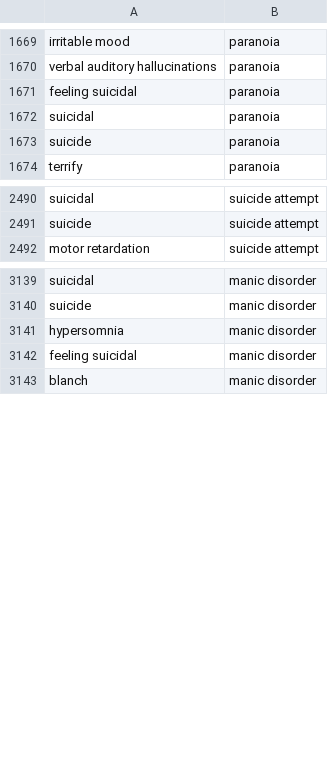
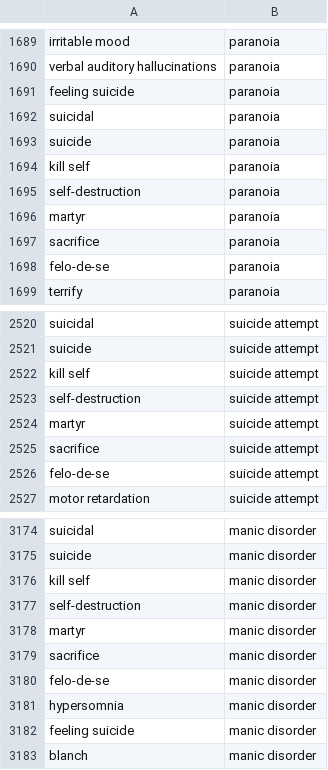
Before and after one commit to Adam-Grupa/drcode, a CSV file: nlc/synDis.csv, drawn as a sheet; only a part is shown, gaps mark what is left out; the diff covers the shown part only.

```diff
--- a/nlc/synDis.csv
+++ b/nlc/synDis.csv
@@ -1670,5 +1690,10 @@ irritable mood, paranoia
 verbal auditory hallucinations, paranoia
-feeling suicidal, paranoia
+feeling suicide, paranoia
 suicidal, paranoia
 suicide, paranoia
+kill self, paranoia
+self-destruction, paranoia
+martyr, paranoia
+sacrifice, paranoia
+felo-de-se, paranoia
 terrify, paranoia
@@ -2491,2 +2521,7 @@ suicidal, suicide attempt
 suicide, suicide attempt
+kill self, suicide attempt
+self-destruction, suicide attempt
+martyr, suicide attempt
+sacrifice, suicide attempt
+felo-de-se, suicide attempt
 motor retardation, suicide attempt
@@ -3140,4 +3175,9 @@ suicidal, manic disorder
 suicide, manic disorder
+kill self, manic disorder
+self-destruction, manic disorder
+martyr, manic disorder
+sacrifice, manic disorder
+felo-de-se, manic disorder
 hypersomnia, manic disorder
-feeling suicidal, manic disorder
+feeling suicide, manic disorder
 blanch, manic disorder
```
Also changed, not shown: 50 added rows and 12 edited cells elsewhere in this file, 3 other files.
